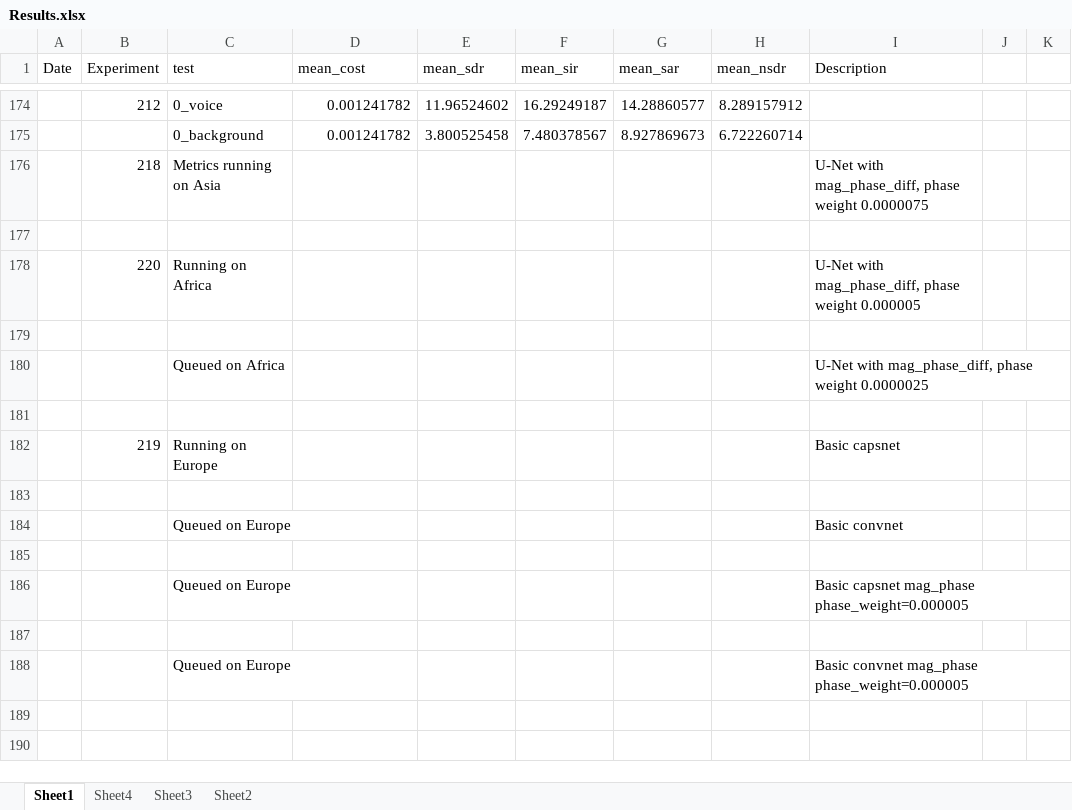
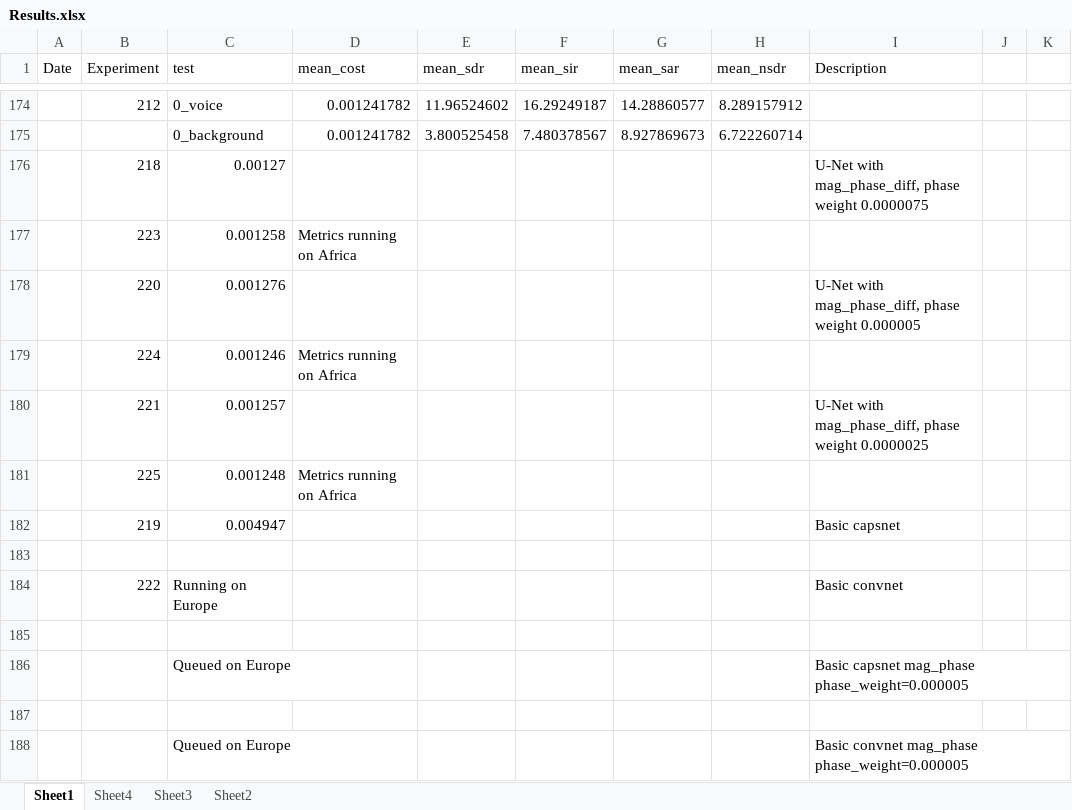
Before and after one commit to tobystaines/MScFinalProject, an Excel workbook: test_metrics/Results.xlsx, sheet Sheet1, drawn as a sheet; only a part is shown, gaps mark what is left out; values as stored, in another font and other column widths than the file's, no borders; removed rows and columns are numbered as before the commit, all else as after; the diff names each change by its address in the sheet, - before the commit and + after, or states it on an @@ line.

Commit message:
results update

```diff
--- a/test_metrics/Results.xlsx (sheet Sheet1)
+++ b/test_metrics/Results.xlsx (sheet Sheet1)
-C176 (test): Metrics running on Asia
+C176 (test): 0.00127
+row 177:  | 223 | 0.001258 | Metrics running on Africa
+row 178:  | 220 | 0.001276 |  |  |  |  |  | U-Net with mag_phase_diff, phase weight 0.000005
+row 179:  | 224 | 0.001246 | Metrics running on Africa
+row 180:  | 221 | 0.001257 |  |  |  |  |  | U-Net with mag_phase_diff, phase weight 0.0000025
+row 181:  | 225 | 0.001248 | Metrics running on Africa
+row 182:  | 219 | 0.004947 |  |  |  |  |  | Basic capsnet
-row 178:  | 220 | Running on Africa |  |  |  |  |  | U-Net with mag_phase_diff, phase weight 0.000005
-row 184: (empty)
+row 184:  | 222 | Running on Europe |  |  |  |  |  | Basic convnet
-row 180:  |  | Queued on Africa |  |  |  |  |  | U-Net with mag_phase_diff, phase weight 0.0000025
-row 181: (empty)
-row 182:  | 219 | Running on Europe |  |  |  |  |  | Basic capsnet
-row 183: (empty)
-row 184:  |  | Queued on Europe |  |  |  |  |  | Basic convnet
```
